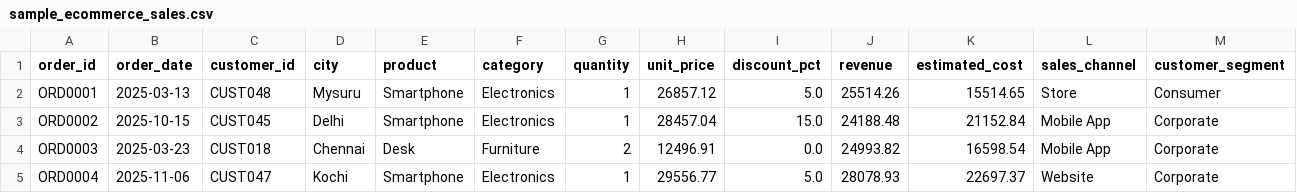
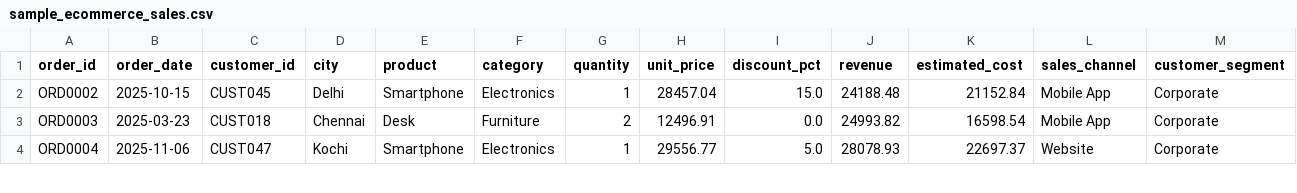
Before and after one commit to Vinipallakki/Gen_AI_FULL, a CSV file: sample_ecommerce_sales.csv, drawn as a sheet; only a part is shown; rows hold the shown columns only; the diff names each change by its address in the sheet, - before the commit and + after, or states it on an @@ line.

```diff
--- a/sample_ecommerce_sales.csv
+++ b/sample_ecommerce_sales.csv
-row 2: ORD0001 | 2025-03-13 | CUST048 | Mysuru | Smartphone | Electronics | 1 | 26857.12 | 5.0 | 25514.26 | 15514.65 | Store | Consumer
```
Also changed, not shown: 13 other files.
